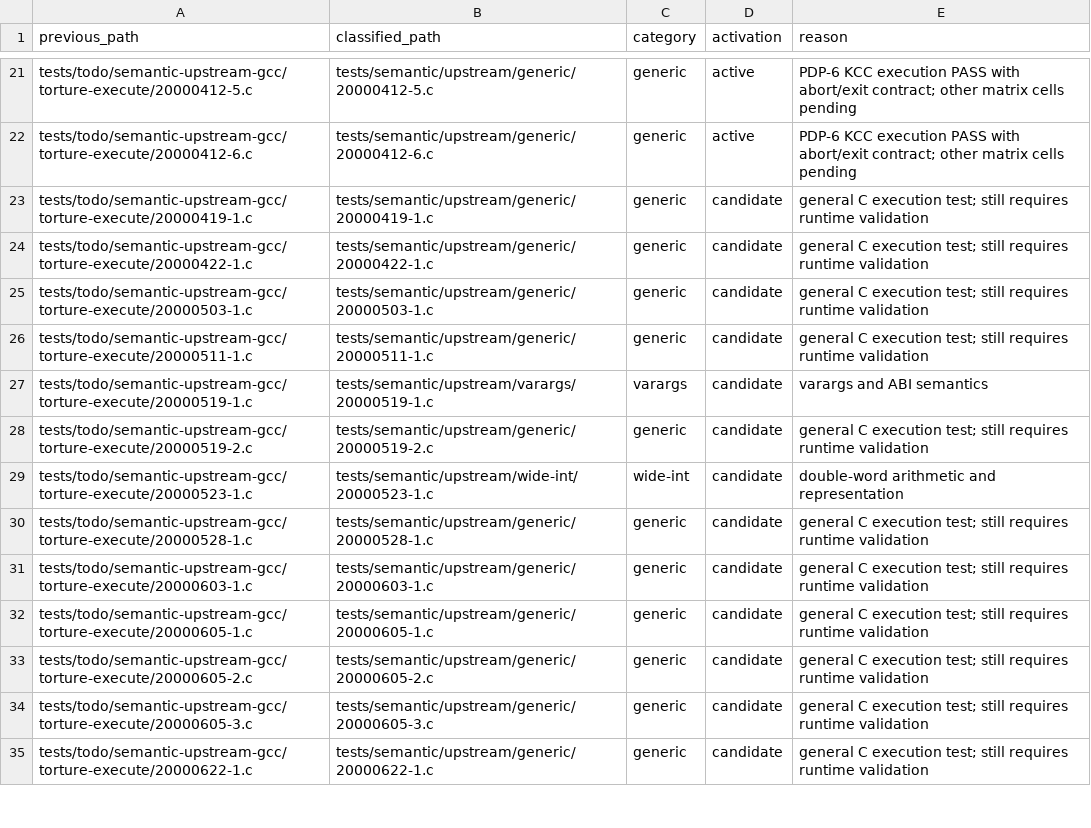
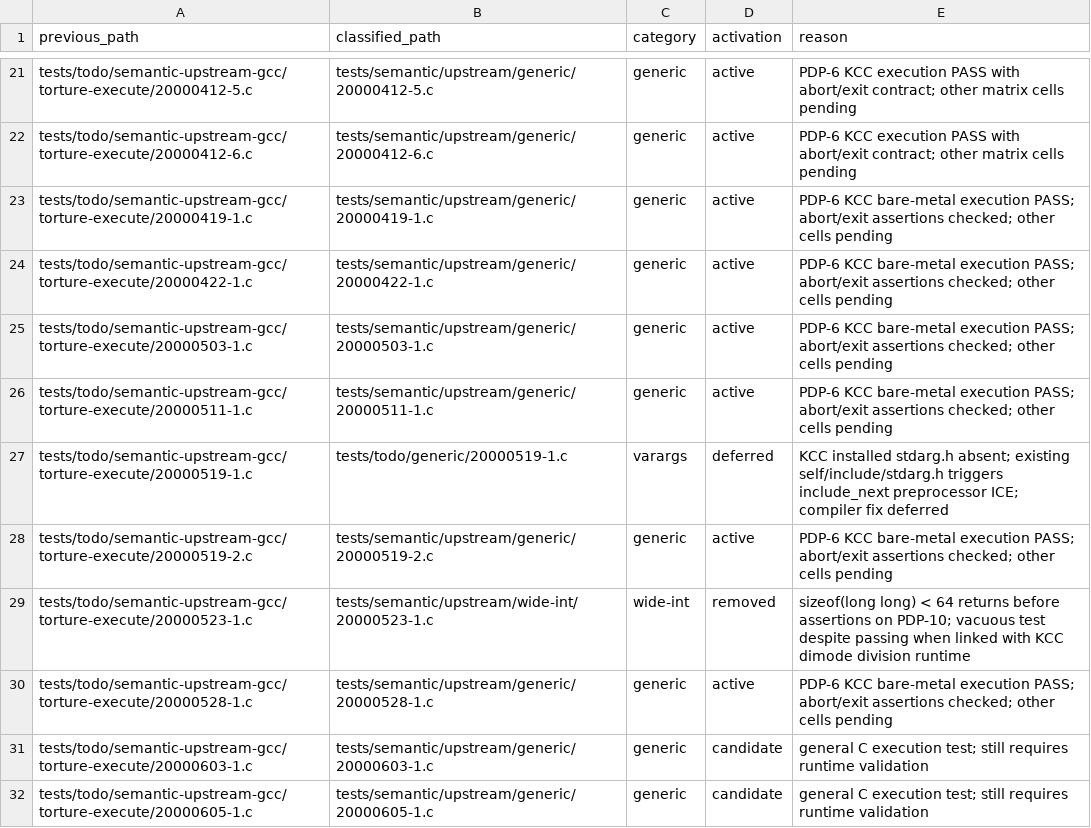
Before and after one commit to theseus-chimaira/pdp10-testkit, a TSV file: docs/SEMANTIC-UPSTREAM-CLASSIFICATION-20261014-v2.tsv, drawn as a sheet; only a part is shown, gaps mark what is left out; the shorter side is filled out with more unchanged rows.

```diff
--- a/docs/SEMANTIC-UPSTREAM-CLASSIFICATION-20261014-v2.tsv
+++ b/docs/SEMANTIC-UPSTREAM-CLASSIFICATION-20261014-v2.tsv
@@ -22,10 +22,10 @@ tests/todo/semantic-upstream-gcc/torture-execute/20000412-5.c	tests/semantic/ups
 tests/todo/semantic-upstream-gcc/torture-execute/20000412-6.c	tests/semantic/upstream/generic/20000412-6.c	generic	active	PDP-6 KCC execution PASS with abort/exit contract; other matrix cells pending
-tests/todo/semantic-upstream-gcc/torture-execute/20000419-1.c	tests/semantic/upstream/generic/20000419-1.c	generic	candidate	general C execution test; still requires runtime validation
-tests/todo/semantic-upstream-gcc/torture-execute/20000422-1.c	tests/semantic/upstream/generic/20000422-1.c	generic	candidate	general C execution test; still requires runtime validation
-tests/todo/semantic-upstream-gcc/torture-execute/20000503-1.c	tests/semantic/upstream/generic/20000503-1.c	generic	candidate	general C execution test; still requires runtime validation
-tests/todo/semantic-upstream-gcc/torture-execute/20000511-1.c	tests/semantic/upstream/generic/20000511-1.c	generic	candidate	general C execution test; still requires runtime validation
-tests/todo/semantic-upstream-gcc/torture-execute/20000519-1.c	tests/semantic/upstream/varargs/20000519-1.c	varargs	candidate	varargs and ABI semantics
-tests/todo/semantic-upstream-gcc/torture-execute/20000519-2.c	tests/semantic/upstream/generic/20000519-2.c	generic	candidate	general C execution test; still requires runtime validation
-tests/todo/semantic-upstream-gcc/torture-execute/20000523-1.c	tests/semantic/upstream/wide-int/20000523-1.c	wide-int	candidate	double-word arithmetic and representation
-tests/todo/semantic-upstream-gcc/torture-execute/20000528-1.c	tests/semantic/upstream/generic/20000528-1.c	generic	candidate	general C execution test; still requires runtime validation
+tests/todo/semantic-upstream-gcc/torture-execute/20000419-1.c	tests/semantic/upstream/generic/20000419-1.c	generic	active	PDP-6 KCC bare-metal execution PASS; abort/exit assertions checked; other cells pending
+tests/todo/semantic-upstream-gcc/torture-execute/20000422-1.c	tests/semantic/upstream/generic/20000422-1.c	generic	active	PDP-6 KCC bare-metal execution PASS; abort/exit assertions checked; other cells pending
+tests/todo/semantic-upstream-gcc/torture-execute/20000503-1.c	tests/semantic/upstream/generic/20000503-1.c	generic	active	PDP-6 KCC bare-metal execution PASS; abort/exit assertions checked; other cells pending
+tests/todo/semantic-upstream-gcc/torture-execute/20000511-1.c	tests/semantic/upstream/generic/20000511-1.c	generic	active	PDP-6 KCC bare-metal execution PASS; abort/exit assertions checked; other cells pending
+tests/todo/semantic-upstream-gcc/torture-execute/20000519-1.c	tests/todo/generic/20000519-1.c	varargs	deferred	KCC installed stdarg.h absent; existing self/include/stdarg.h triggers include_next preprocessor ICE; compiler fix deferred
+tests/todo/semantic-upstream-gcc/torture-execute/20000519-2.c	tests/semantic/upstream/generic/20000519-2.c	generic	active	PDP-6 KCC bare-metal execution PASS; abort/exit assertions checked; other cells pending
+tests/todo/semantic-upstream-gcc/torture-execute/20000523-1.c	tests/semantic/upstream/wide-int/20000523-1.c	wide-int	removed	sizeof(long long) < 64 returns before assertions on PDP-10; vacuous test despite passing when linked with KCC dimode division runtime
+tests/todo/semantic-upstream-gcc/torture-execute/20000528-1.c	tests/semantic/upstream/generic/20000528-1.c	generic	active	PDP-6 KCC bare-metal execution PASS; abort/exit assertions checked; other cells pending
 tests/todo/semantic-upstream-gcc/torture-execute/20000603-1.c	tests/semantic/upstream/generic/20000603-1.c	generic	candidate	general C execution test; still requires runtime validation
```
Also changed, not shown: COMPILER_MATRIX.tsv, 4 other files.
